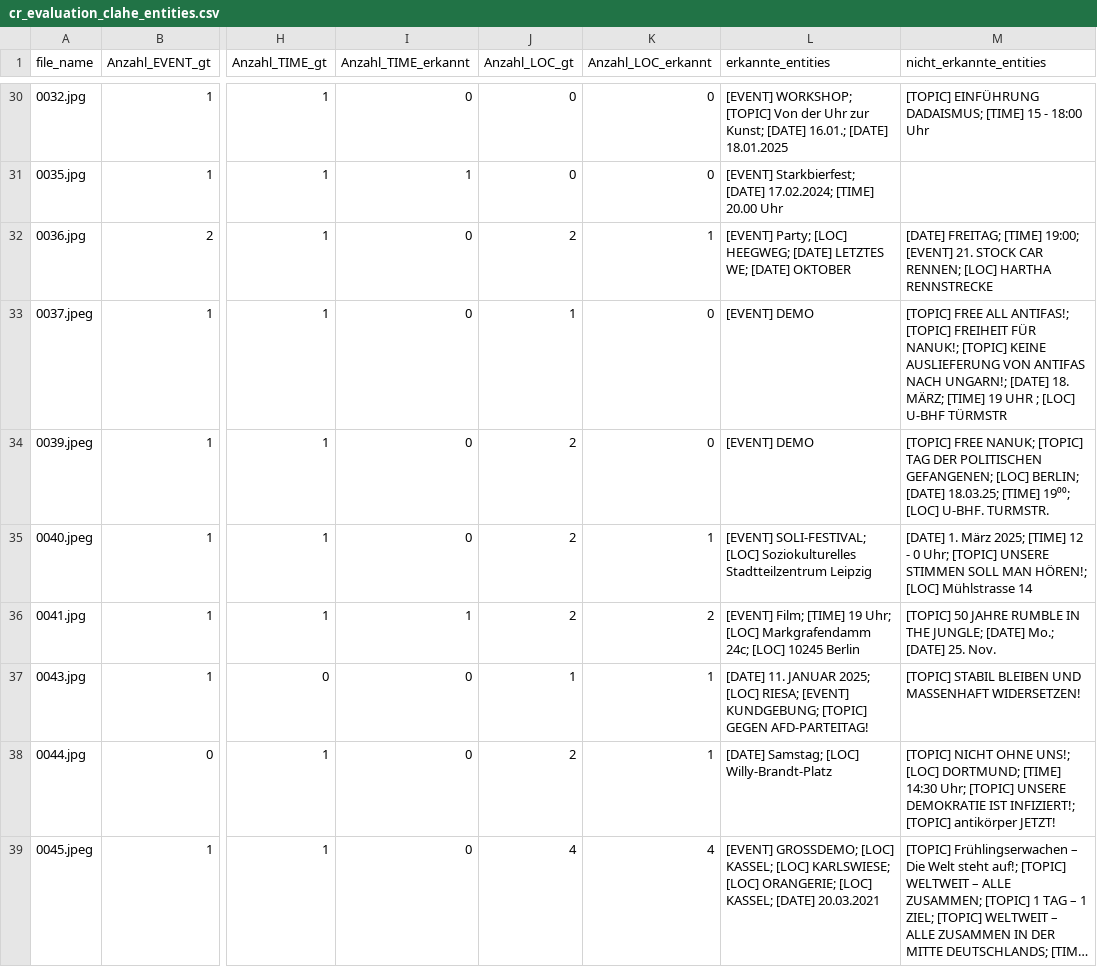
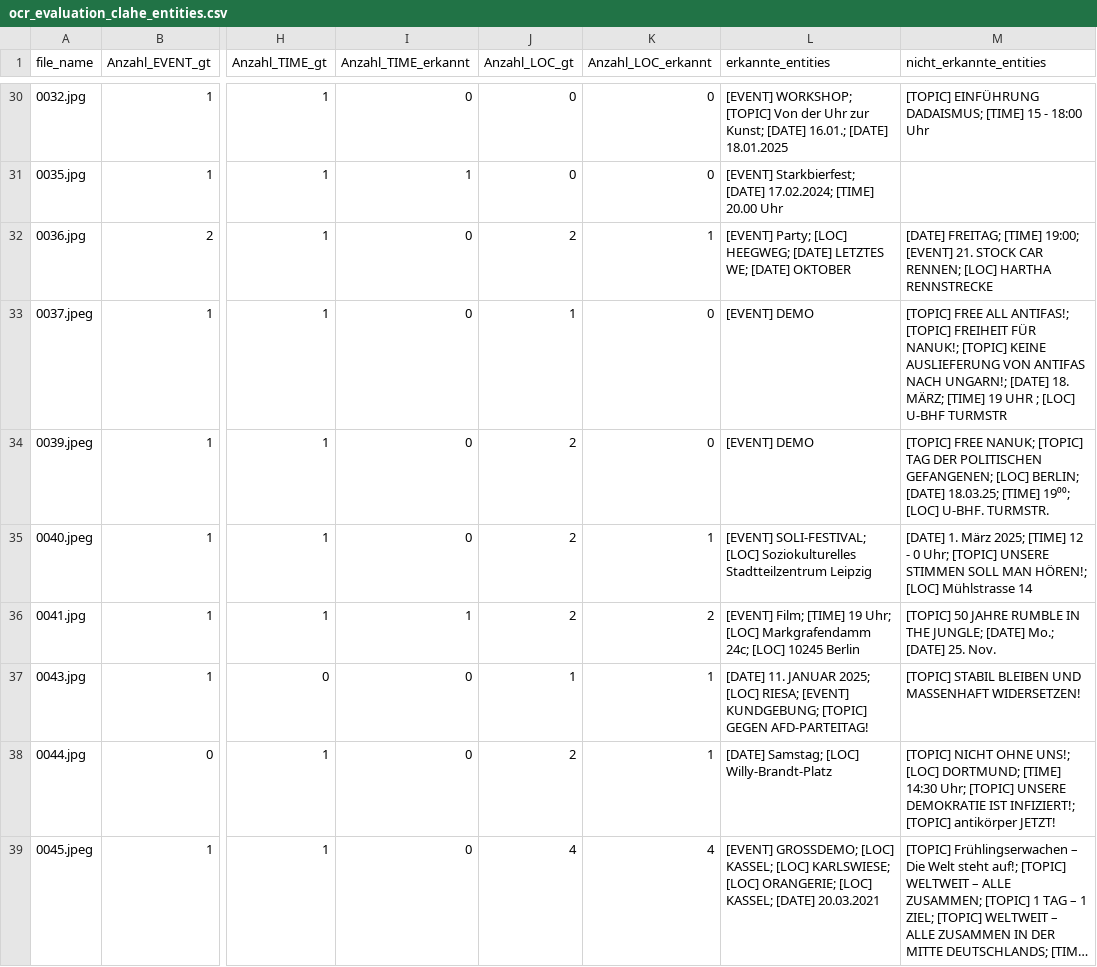
Before and after one commit to nicdriebe/ocr-ner-sharepic-evaluation, a CSV file: data/OCR/easyocr/ocr_evaluation_clahe_entities.csv (was data/OCR/cr_evaluation_clahe_entities.csv), drawn as a sheet; only a part is shown, gaps mark what is left out; long unchanged cells end in …; the diff covers the shown part only; the diff names each change by its address in the sheet, - before the commit and + after, or states it on an @@ line.

```diff
--- a/data/OCR/cr_evaluation_clahe_entities.csv
+++ b/data/OCR/easyocr/ocr_evaluation_clahe_entities.csv
-M33 (nicht_erkannte_entities): …[LOC] U-BHF TÜRMSTR
+M33 (nicht_erkannte_entities): …[LOC] U-BHF TURMSTR
```
Also changed, not shown: 37 edited cells elsewhere in this file, 15 other files.
